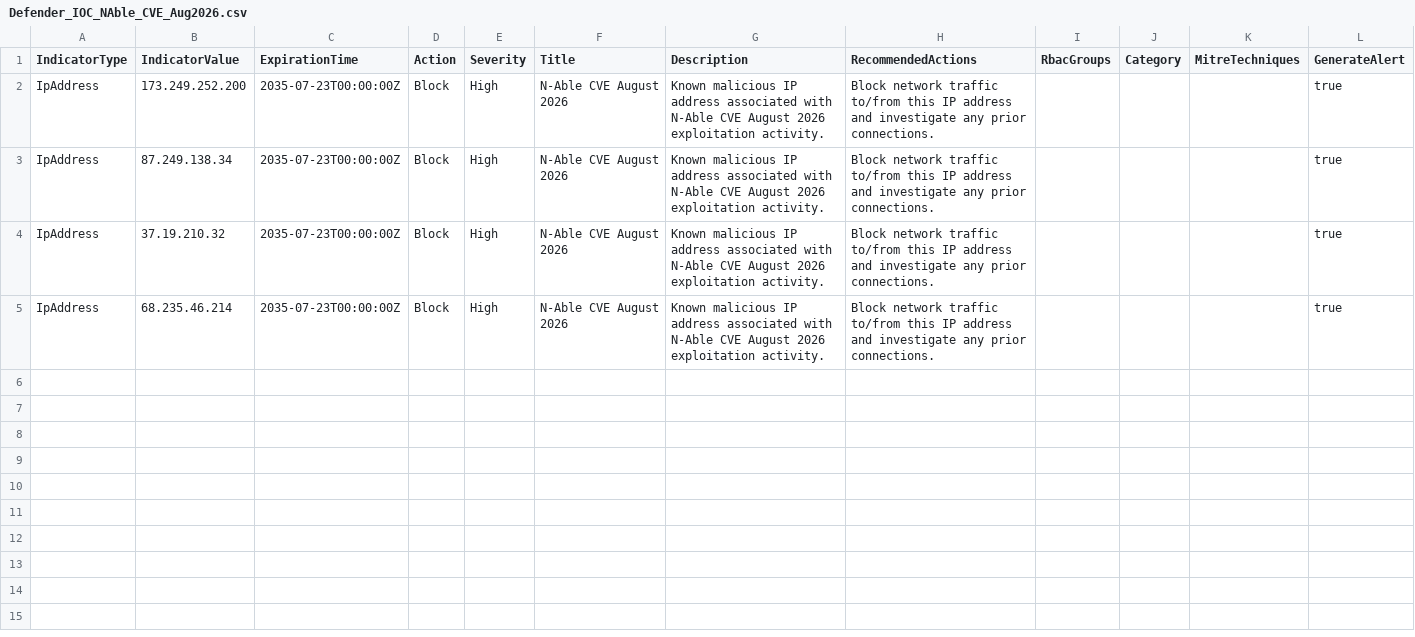
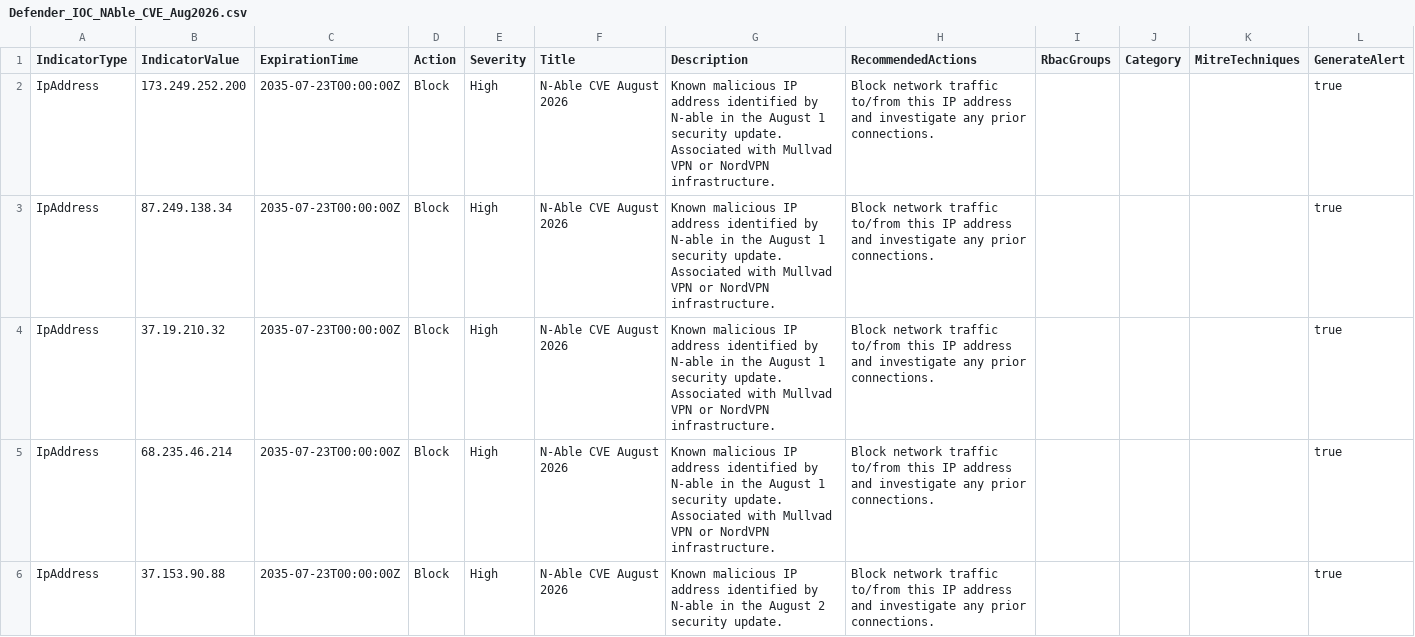
Before and after one commit to Lewis-Barry/Scripts-Stuff, a CSV file: IOCs/Defender_IOC_NAble_CVE_Aug2026.csv, drawn as a sheet; only a part is shown; the diff covers the shown part only.

Commit message:
Update IOCs for N-Able CVE August 2026
Updated descriptions for known malicious IP addresses and added new entries for additional malicious IPs and domains identified in August security updates.

```diff
--- a/IOCs/Defender_IOC_NAble_CVE_Aug2026.csv
+++ b/IOCs/Defender_IOC_NAble_CVE_Aug2026.csv
@@ -1,5 +1,6 @@
 IndicatorType,IndicatorValue,ExpirationTime,Action,Severity,Title,Description,RecommendedActions,RbacGroups,Category,MitreTechniques,GenerateAlert
-IpAddress,173.249.252.200,2035-07-23T00:00:00Z,Block,High,N-Able CVE August 2026,Known malicious IP address associated with N-Able CVE August 2026 exploitation activity.,Block network traffic to/from this IP address and investigate any prior connections.,,,,true
-IpAddress,87.249.138.34,2035-07-23T00:00:00Z,Block,High,N-Able CVE August 2026,Known malicious IP address associated with N-Able CVE August 2026 exploitation activity.,Block network traffic to/from this IP address and investigate any prior connections.,,,,true
-IpAddress,37.19.210.32,2035-07-23T00:00:00Z,Block,High,N-Able CVE August 2026,Known malicious IP address associated with N-Able CVE August 2026 exploitation activity.,Block network traffic to/from this IP address and investigate any prior connections.,,,,true
-IpAddress,68.235.46.214,2035-07-23T00:00:00Z,Block,High,N-Able CVE August 2026,Known malicious IP address associated with N-Able CVE August 2026 exploitation activity.,Block network traffic to/from this IP address and investigate any prior connections.,,,,true
+IpAddress,173.249.252.200,2035-07-23T00:00:00Z,Block,High,N-Able CVE August 2026,Known malicious IP address identified by N-able in the August 1 security update. Associated with Mullvad VPN or NordVPN infrastructure.,Block network traffic to/from this IP address and investigate any prior connections.,,,,true
+IpAddress,87.249.138.34,2035-07-23T00:00:00Z,Block,High,N-Able CVE August 2026,Known malicious IP address identified by N-able in the August 1 security update. Associated with Mullvad VPN or NordVPN infrastructure.,Block network traffic to/from this IP address and investigate any prior connections.,,,,true
+IpAddress,37.19.210.32,2035-07-23T00:00:00Z,Block,High,N-Able CVE August 2026,Known malicious IP address identified by N-able in the August 1 security update. Associated with Mullvad VPN or NordVPN infrastructure.,Block network traffic to/from this IP address and investigate any prior connections.,,,,true
+IpAddress,68.235.46.214,2035-07-23T00:00:00Z,Block,High,N-Able CVE August 2026,Known malicious IP address identified by N-able in the August 1 security update. Associated with Mullvad VPN or NordVPN infrastructure.,Block network traffic to/from this IP address and investigate any prior connections.,,,,true
+IpAddress,37.153.90.88,2035-07-23T00:00:00Z,Block,High,N-Able CVE August 2026,Known malicious IP address identified by N-able in the August 2 security update.,Block network traffic to/from this IP address and investigate any prior connections.,,,,true
```
Also changed, not shown: 4 added rows elsewhere in this file.
